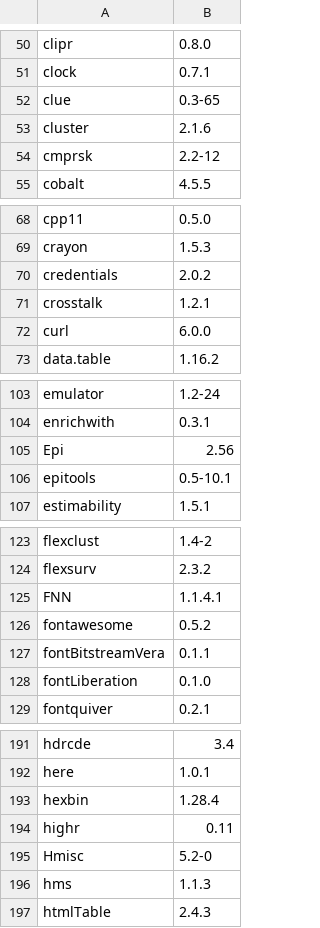
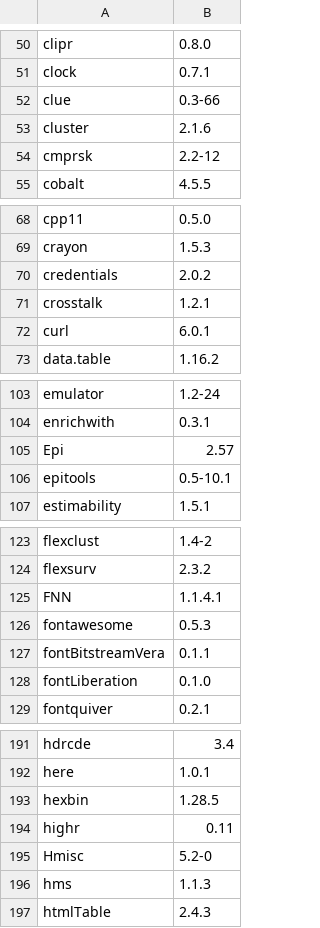
Before and after one commit to opensafely-core/r-docker, a CSV file: v2/packages.csv, drawn as a sheet; only a part is shown, gaps mark what is left out; the diff covers the shown part only.

```diff
--- a/v2/packages.csv
+++ b/v2/packages.csv
@@ -51,3 +51,3 @@
 "clock","0.7.1"
-"clue","0.3-65"
+"clue","0.3-66"
 "cluster","2.1.6"
@@ -71,3 +71,3 @@
 "crosstalk","1.2.1"
-"curl","6.0.0"
+"curl","6.0.1"
 "data.table","1.16.2"
@@ -104,3 +104,3 @@
 "enrichwith","0.3.1"
-"Epi","2.56"
+"Epi","2.57"
 "epitools","0.5-10.1"
@@ -125,3 +125,3 @@
 "FNN","1.1.4.1"
-"fontawesome","0.5.2"
+"fontawesome","0.5.3"
 "fontBitstreamVera","0.1.1"
@@ -192,3 +192,3 @@
 "here","1.0.1"
-"hexbin","1.28.4"
+"hexbin","1.28.5"
 "highr","0.11"
```
Also changed, not shown: 3 edited cells elsewhere in this file, 2 other files.
